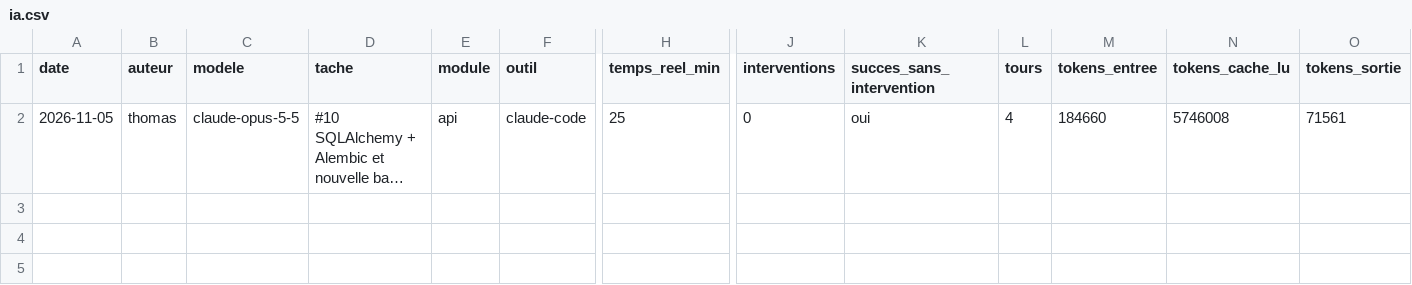
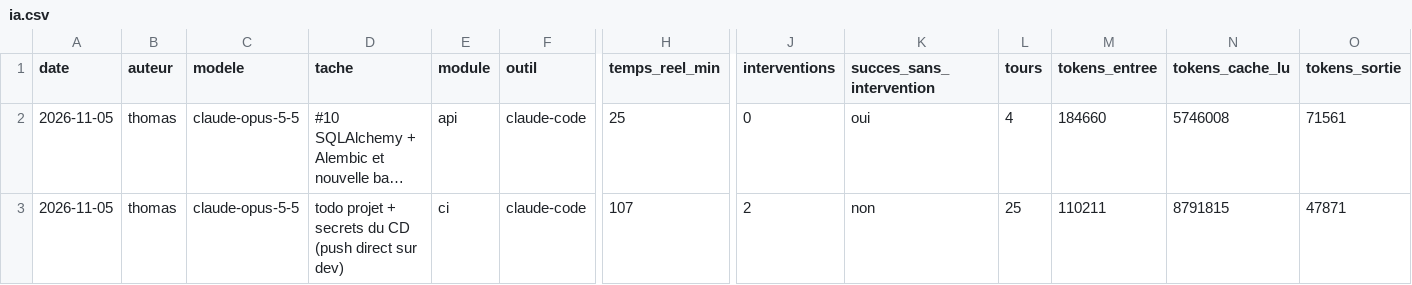
Before and after one commit to ThomasSanna/M2-Academic-Core-SAE, a CSV file: journal/ia.csv, drawn as a sheet; only a part is shown, gaps mark what is left out; long unchanged cells end in …; rows hold the shown columns only; the diff names each change by its address in the sheet, - before the commit and + after, or states it on an @@ line.

```diff
--- a/journal/ia.csv
+++ b/journal/ia.csv
+row 3: 2026-11-05 | thomas | claude-opus-5-5 | todo projet + secrets du CD (push direct sur dev) | ci | claude-code | 107 | 2 | non | 25 | 110211 | 8791815 | 47871
```
